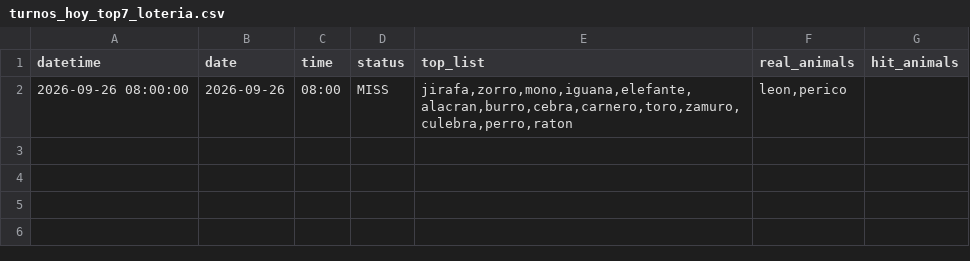
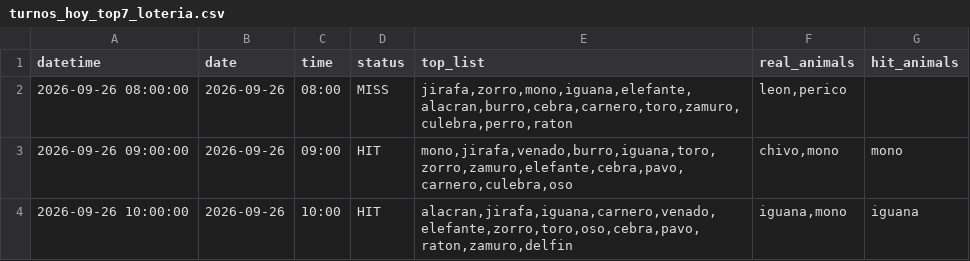
Before and after one commit to Juan571/testingprob, a CSV file: v7_output/turnos_hoy_top7_loteria.csv, drawn as a sheet; the diff names each change by its address in the sheet, - before the commit and + after, or states it on an @@ line.

```diff
--- a/v7_output/turnos_hoy_top7_loteria.csv
+++ b/v7_output/turnos_hoy_top7_loteria.csv
+row 3: 2026-09-26 09:00:00 | 2026-09-26 | 09:00 | HIT | mono,jirafa,venado,burro,iguana,toro,zorro,zamuro,elefante,cebra,pavo,carnero,culebra,oso | chivo,mono | mono
+row 4: 2026-09-26 10:00:00 | 2026-09-26 | 10:00 | HIT | alacran,jirafa,iguana,carnero,venado,elefante,zorro,toro,oso,cebra,pavo,raton,zamuro,delfin | iguana,mono | iguana
```
Also changed, not shown: v7_output/backtest.csv, v7_output/patrones.csv, 4 other files.
